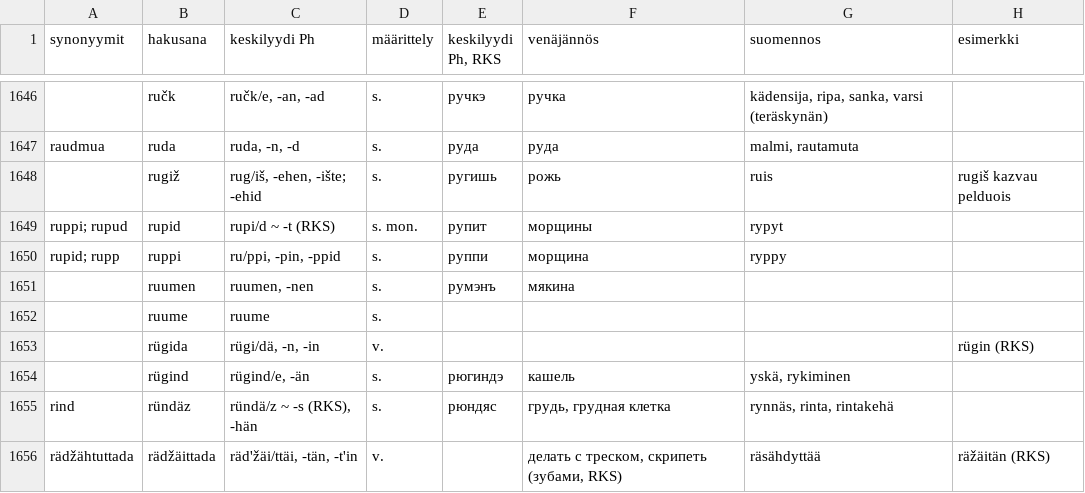
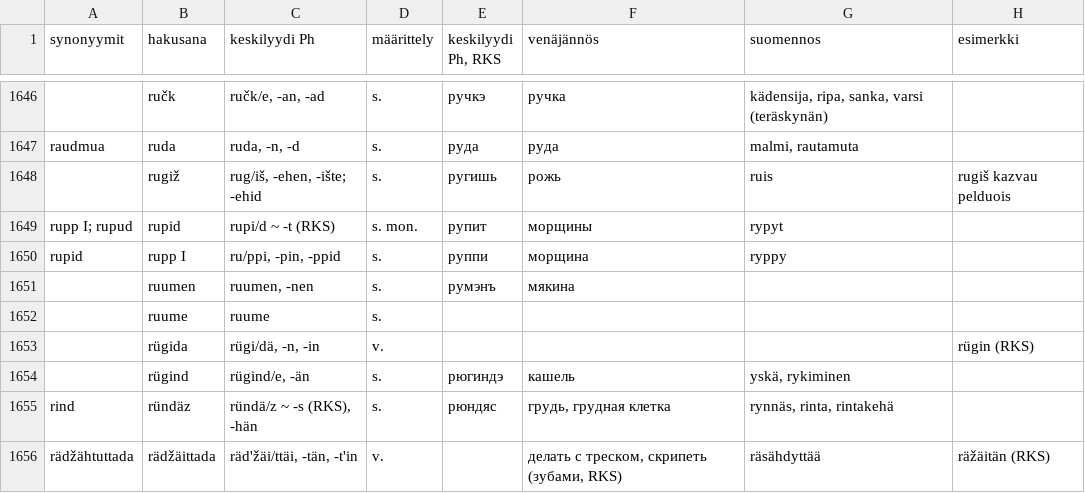
Before and after one commit to Nikerabbit/mediawiki-extensions-Lud, a CSV file: aineistot/LyK_Simonas.csv, drawn as a sheet; only a part is shown, gaps mark what is left out; the diff names each change by its address in the sheet, - before the commit and + after, or states it on an @@ line.

```diff
--- a/aineistot/LyK_Simonas.csv
+++ b/aineistot/LyK_Simonas.csv
-A1649 (synonyymit): ruppi; rupud
+A1649 (synonyymit): rupp I; rupud
-A1650 (synonyymit): rupid; rupp
+A1650 (synonyymit): rupid
-B1650 (hakusana): ruppi
+B1650 (hakusana): rupp I
```
Also changed, not shown: aineistot/LyP.csv, aineistot/Nettisanat_LyE.csv, 4 other files.
